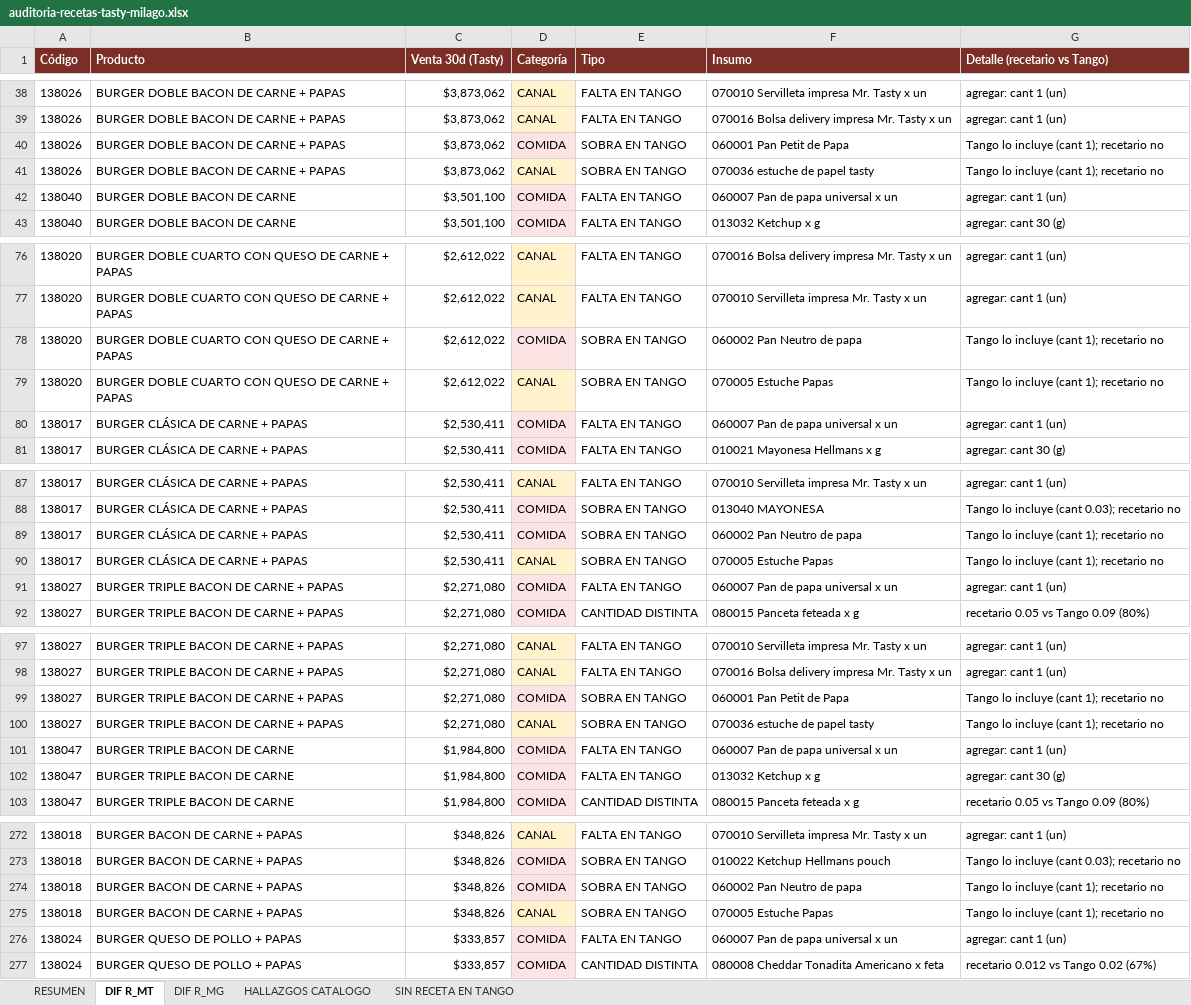
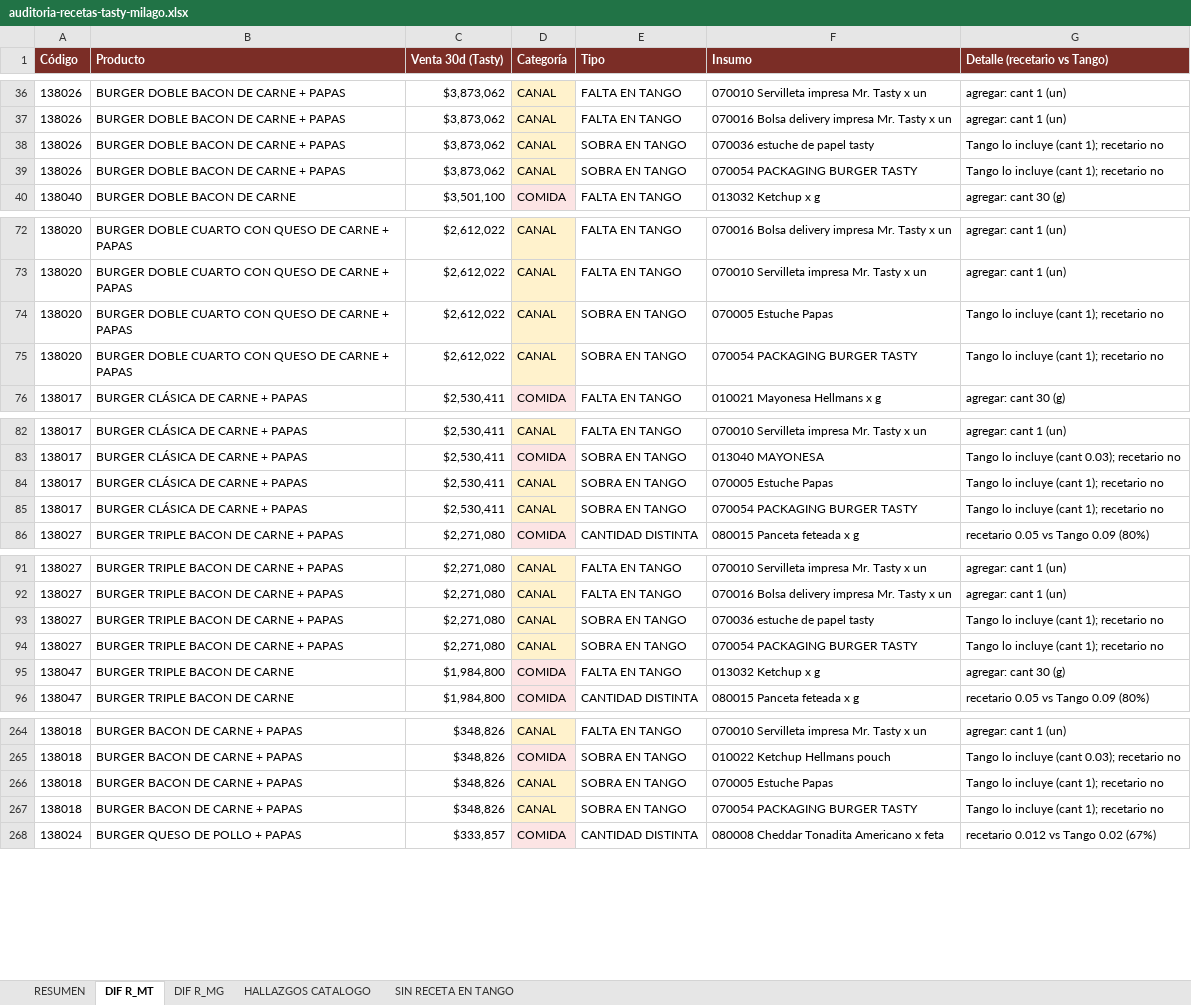
Before and after one commit to eldesembarco/cierres, an Excel workbook: bi-ventas/docs/auditoria-recetas-tasty-milago.xlsx, sheet DIF R_MT, drawn as a sheet; only a part is shown, gaps mark what is left out; values as stored, in another font and other column widths than the file's, no borders; removed rows and columns are numbered as before the commit, all else as after; the diff covers the shown part only; the diff names each change by its address in the sheet, - before the commit and + after, or states it on an @@ line.

```diff
--- a/bi-ventas/docs/auditoria-recetas-tasty-milago.xlsx (sheet DIF R_MT)
+++ b/bi-ventas/docs/auditoria-recetas-tasty-milago.xlsx (sheet DIF R_MT)
-row 40: 138026 | BURGER DOBLE BACON DE CARNE + PAPAS | $3,873,062 | COMIDA | SOBRA EN TANGO | 060001 Pan Petit de Papa | Tango lo incluye (cant 1); recetario no
-row 42: 138040 | BURGER DOBLE BACON DE CARNE | $3,501,100 | COMIDA | FALTA EN TANGO | 060007 Pan de papa universal x un | agregar: cant 1 (un)
+row 39: 138026 | BURGER DOBLE BACON DE CARNE + PAPAS | $3,873,062 | CANAL | SOBRA EN TANGO | 070054 PACKAGING BURGER TASTY | Tango lo incluye (cant 1); recetario no
-row 78: 138020 | BURGER DOBLE CUARTO CON QUESO DE CARNE + PAPAS | $2,612,022 | COMIDA | SOBRA EN TANGO | 060002 Pan Neutro de papa | Tango lo incluye (cant 1); recetario no
-row 80: 138017 | BURGER CLÁSICA DE CARNE + PAPAS | $2,530,411 | COMIDA | FALTA EN TANGO | 060007 Pan de papa universal x un | agregar: cant 1 (un)
+row 75: 138020 | BURGER DOBLE CUARTO CON QUESO DE CARNE + PAPAS | $2,612,022 | CANAL | SOBRA EN TANGO | 070054 PACKAGING BURGER TASTY | Tango lo incluye (cant 1); recetario no
-row 89: 138017 | BURGER CLÁSICA DE CARNE + PAPAS | $2,530,411 | COMIDA | SOBRA EN TANGO | 060002 Pan Neutro de papa | Tango lo incluye (cant 1); recetario no
-row 91: 138027 | BURGER TRIPLE BACON DE CARNE + PAPAS | $2,271,080 | COMIDA | FALTA EN TANGO | 060007 Pan de papa universal x un | agregar: cant 1 (un)
+row 85: 138017 | BURGER CLÁSICA DE CARNE + PAPAS | $2,530,411 | CANAL | SOBRA EN TANGO | 070054 PACKAGING BURGER TASTY | Tango lo incluye (cant 1); recetario no
-row 99: 138027 | BURGER TRIPLE BACON DE CARNE + PAPAS | $2,271,080 | COMIDA | SOBRA EN TANGO | 060001 Pan Petit de Papa | Tango lo incluye (cant 1); recetario no
-row 101: 138047 | BURGER TRIPLE BACON DE CARNE | $1,984,800 | COMIDA | FALTA EN TANGO | 060007 Pan de papa universal x un | agregar: cant 1 (un)
+row 94: 138027 | BURGER TRIPLE BACON DE CARNE + PAPAS | $2,271,080 | CANAL | SOBRA EN TANGO | 070054 PACKAGING BURGER TASTY | Tango lo incluye (cant 1); recetario no
-row 274: 138018 | BURGER BACON DE CARNE + PAPAS | $348,826 | COMIDA | SOBRA EN TANGO | 060002 Pan Neutro de papa | Tango lo incluye (cant 1); recetario no
-row 276: 138024 | BURGER QUESO DE POLLO + PAPAS | $333,857 | COMIDA | FALTA EN TANGO | 060007 Pan de papa universal x un | agregar: cant 1 (un)
+row 267: 138018 | BURGER BACON DE CARNE + PAPAS | $348,826 | CANAL | SOBRA EN TANGO | 070054 PACKAGING BURGER TASTY | Tango lo incluye (cant 1); recetario no
```
Also changed, not shown: 17 added rows, 25 removed rows, 2 moved rows and 30 edited cells elsewhere in this sheet, sheet DIF R_MG.
